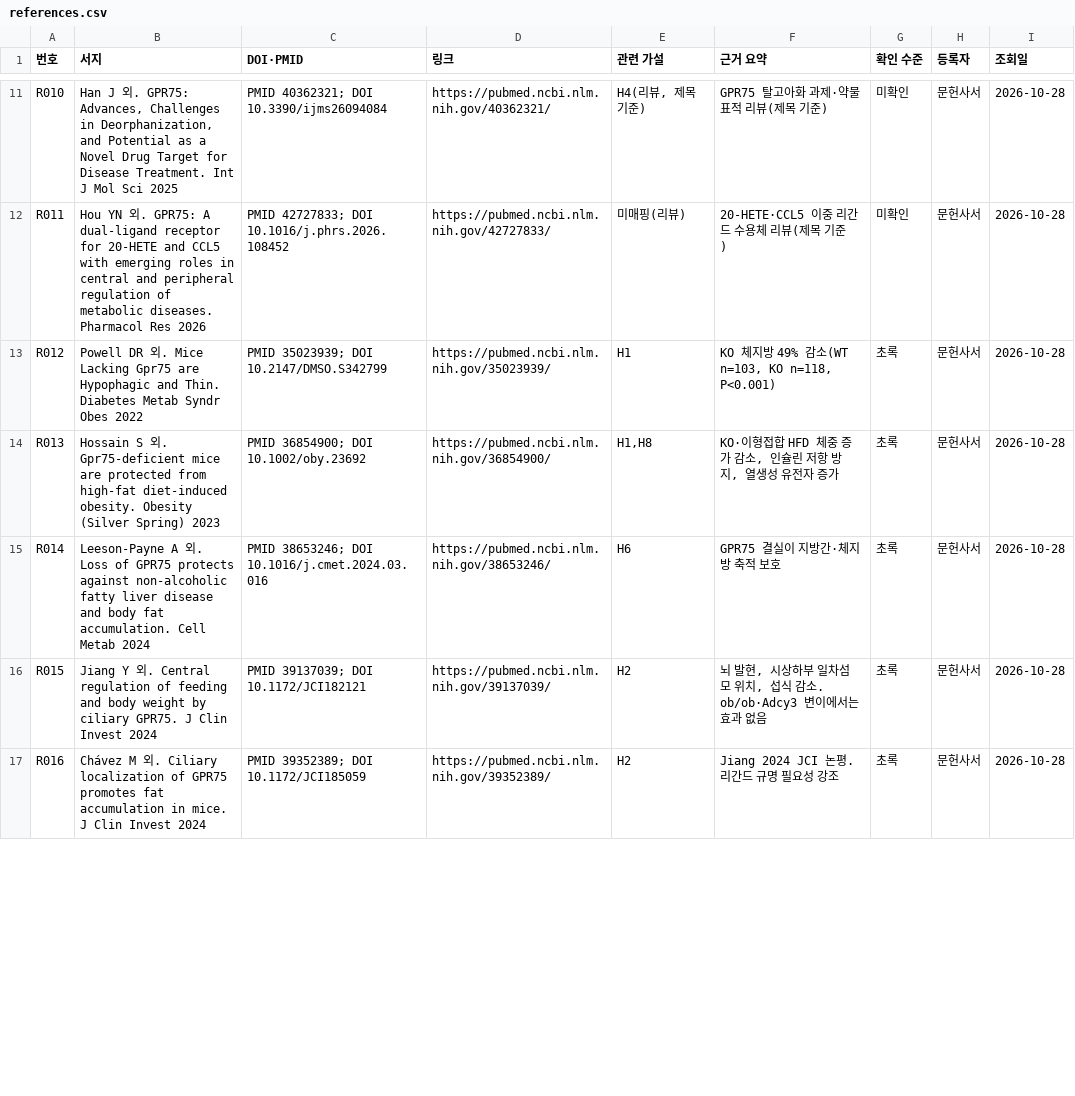
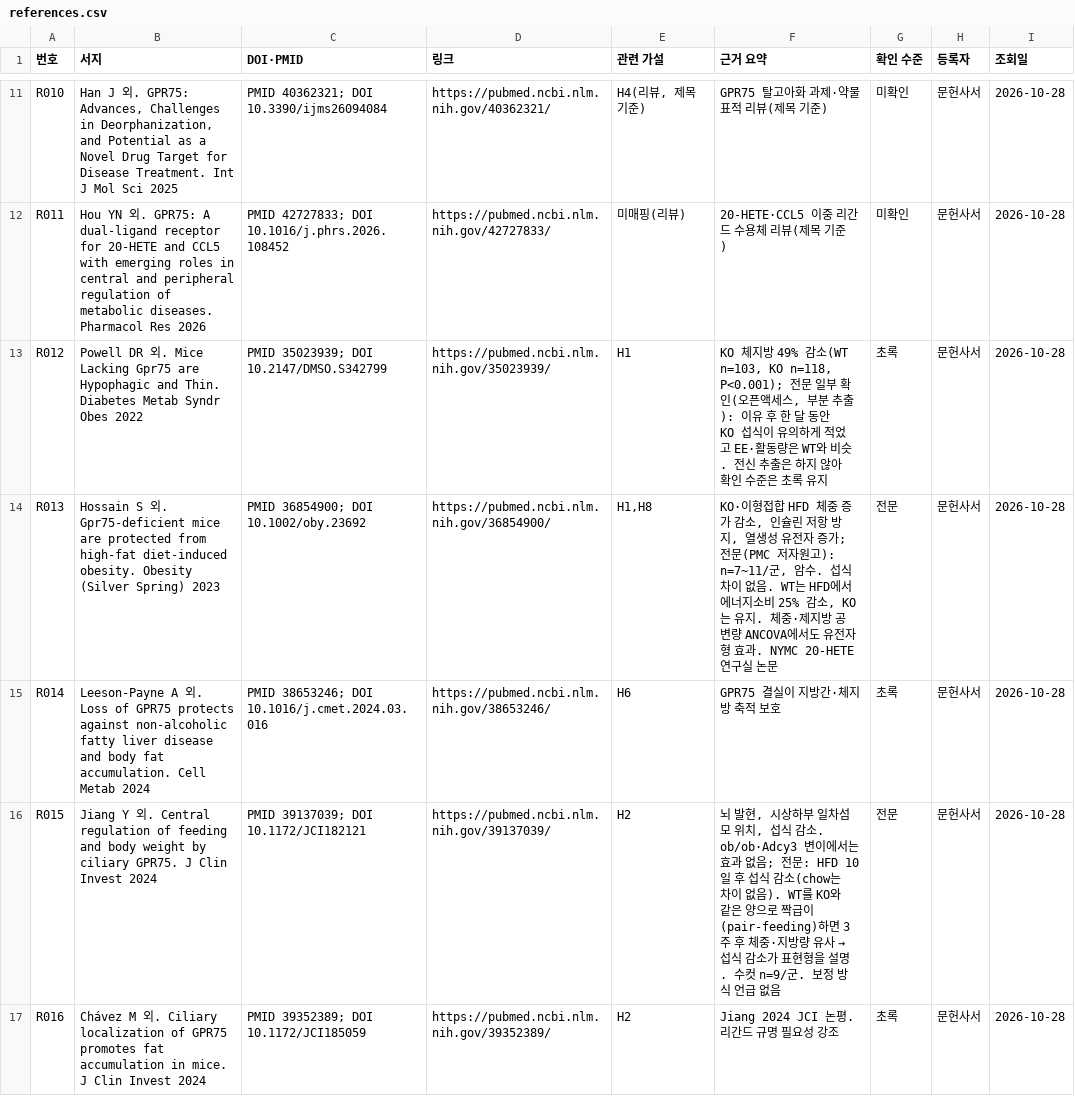
Before and after one commit to SungminKo-smko/AutoSci, a CSV file: docs/gpr75/references.csv, drawn as a sheet; only a part is shown, gaps mark what is left out; the diff covers the shown part only.

```diff
--- a/docs/gpr75/references.csv
+++ b/docs/gpr75/references.csv
@@ -12,6 +12,6 @@ R010,"Han J 외. GPR75: Advances, Challenges in Deorphanization, and Potential a
 R011,Hou YN 외. GPR75: A dual-ligand receptor for 20-HETE and CCL5 with emerging roles in central and peripheral regulation of metabolic diseases. Pharmacol Res 2026,PMID 42727833; DOI 10.1016/j.phrs.2026.108452,https://pubmed.ncbi.nlm.nih.gov/42727833/,미매핑(리뷰),20-HETE·CCL5 이중 리간드 수용체 리뷰(제목 기준),미확인,문헌사서,2026-10-28
-R012,Powell DR 외. Mice Lacking Gpr75 are Hypophagic and Thin. Diabetes Metab Syndr Obes 2022,PMID 35023939; DOI 10.2147/DMSO.S342799,https://pubmed.ncbi.nlm.nih.gov/35023939/,H1,"KO 체지방 49% 감소(WT n=103, KO n=118, P<0.001)",초록,문헌사서,2026-10-28
-R013,Hossain S 외. Gpr75-deficient mice are protected from high-fat diet-induced obesity. Obesity (Silver Spring) 2023,PMID 36854900; DOI 10.1002/oby.23692,https://pubmed.ncbi.nlm.nih.gov/36854900/,"H1,H8","KO·이형접합 HFD 체중 증가 감소, 인슐린 저항 방지, 열생성 유전자 증가",초록,문헌사서,2026-10-28
+R012,Powell DR 외. Mice Lacking Gpr75 are Hypophagic and Thin. Diabetes Metab Syndr Obes 2022,PMID 35023939; DOI 10.2147/DMSO.S342799,https://pubmed.ncbi.nlm.nih.gov/35023939/,H1,"KO 체지방 49% 감소(WT n=103, KO n=118, P<0.001); 전문 일부 확인(오픈액세스, 부분 추출): 이유 후 한 달 동안 KO 섭식이 유의하게 적었고 EE·활동량은 WT와 비슷. 전신 추출은 하지 않아 확인 수준은 초록 유지",초록,문헌사서,2026-10-28
+R013,Hossain S 외. Gpr75-deficient mice are protected from high-fat diet-induced obesity. Obesity (Silver Spring) 2023,PMID 36854900; DOI 10.1002/oby.23692,https://pubmed.ncbi.nlm.nih.gov/36854900/,"H1,H8","KO·이형접합 HFD 체중 증가 감소, 인슐린 저항 방지, 열생성 유전자 증가; 전문(PMC 저자원고): n=7~11/군, 암수. 섭식 차이 없음. WT는 HFD에서 에너지소비 25% 감소, KO는 유지. 체중·제지방 공변량 ANCOVA에서도 유전자형 효과. NYMC 20-HETE 연구실 논문",전문,문헌사서,2026-10-28
 R014,Leeson-Payne A 외. Loss of GPR75 protects against non-alcoholic fatty liver disease and body fat accumulation. Cell Metab 2024,PMID 38653246; DOI 10.1016/j.cmet.2024.03.016,https://pubmed.ncbi.nlm.nih.gov/38653246/,H6,GPR75 결실이 지방간·체지방 축적 보호,초록,문헌사서,2026-10-28
-R015,Jiang Y 외. Central regulation of feeding and body weight by ciliary GPR75. J Clin Invest 2024,PMID 39137039; DOI 10.1172/JCI182121,https://pubmed.ncbi.nlm.nih.gov/39137039/,H2,"뇌 발현, 시상하부 일차섬모 위치, 섭식 감소. ob/ob·Adcy3 변이에서는 효과 없음",초록,문헌사서,2026-10-28
+R015,Jiang Y 외. Central regulation of feeding and body weight by ciliary GPR75. J Clin Invest 2024,PMID 39137039; DOI 10.1172/JCI182121,https://pubmed.ncbi.nlm.nih.gov/39137039/,H2,"뇌 발현, 시상하부 일차섬모 위치, 섭식 감소. ob/ob·Adcy3 변이에서는 효과 없음; 전문: HFD 10일 후 섭식 감소(chow는 차이 없음). WT를 KO와 같은 양으로 짝급이(pair-feeding)하면 3주 후 체중·지방량 유사 → 섭식 감소가 표현형을 설명. 수컷 n=9/군. 보정 방식 언급 없음",전문,문헌사서,2026-10-28
 R016,Chávez M 외. Ciliary localization of GPR75 promotes fat accumulation in mice. J Clin Invest 2024,PMID 39352389; DOI 10.1172/JCI185059,https://pubmed.ncbi.nlm.nih.gov/39352389/,H2,Jiang 2024 JCI 논평. 리간드 규명 필요성 강조,초록,문헌사서,2026-10-28
```
Also changed, not shown: 13 edited cells elsewhere in this file, 2 other files.
